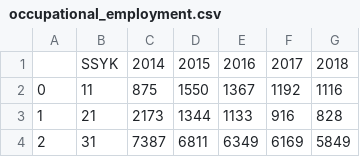
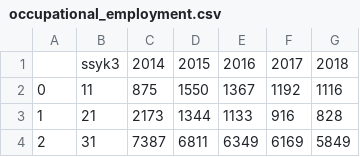
Before and after one commit to Ludhol/Occupations-Under-Threat, a CSV file: Data_Labour/occupational_employment.csv, drawn as a sheet; only a part is shown.

```diff
--- a/Data_Labour/occupational_employment.csv
+++ b/Data_Labour/occupational_employment.csv
@@ -1,2 +1,2 @@
-,SSYK,2014,2015,2016,2017,2018
+,ssyk3,2014,2015,2016,2017,2018
 0,11,875,1550,1367,1192,1116
```
Also changed, not shown: Data_Labour/Occupation_transitions.csv, Data_Labour/Ssyk-2012-koder.csv, 19 other files.
